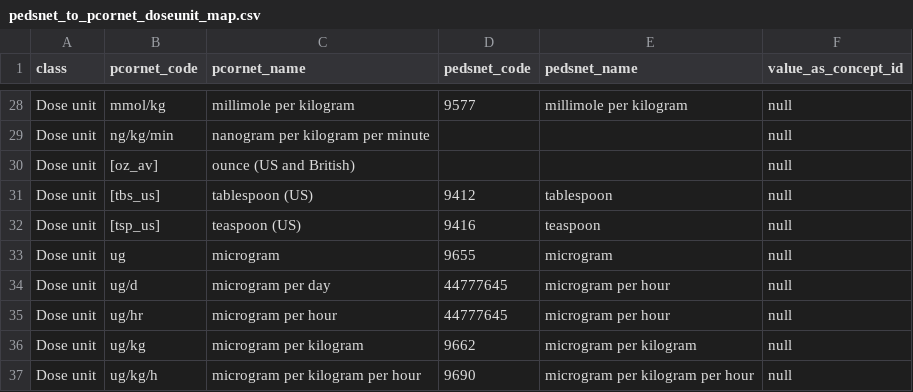
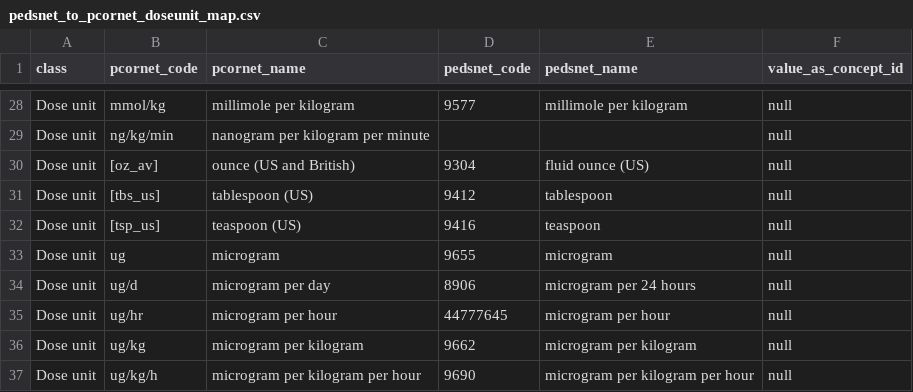
Before and after one commit to PEDSnet/pedsnetcdm_to_pcornetcdm, a CSV file: v2.8_to_v4.0/sql_etl/data/concept_map/pedsnet_to_pcornet_doseunit_map.csv, drawn as a sheet; only a part is shown, gaps mark what is left out.

```diff
--- a/v2.8_to_v4.0/sql_etl/data/concept_map/pedsnet_to_pcornet_doseunit_map.csv
+++ b/v2.8_to_v4.0/sql_etl/data/concept_map/pedsnet_to_pcornet_doseunit_map.csv
@@ -29,3 +29,3 @@ Dose unit,mmol/kg,millimole per kilogram,9577,millimole per kilogram,null
 Dose unit,ng/kg/min,nanogram per kilogram per minute,,,null
-Dose unit,[oz_av],ounce (US and British),,,null
+Dose unit,[oz_av],ounce (US and British),9304,fluid ounce (US),null
 Dose unit,[tbs_us],tablespoon (US),9412,tablespoon,null
@@ -33,3 +33,3 @@ Dose unit,[tsp_us],teaspoon (US),9416,teaspoon,null
 Dose unit,ug,microgram,9655,microgram,null
-Dose unit,ug/d,microgram per day,44777645,microgram per hour,null
+Dose unit,ug/d,microgram per day,8906,microgram per 24 hours,null
 Dose unit,ug/hr,microgram per hour,44777645,microgram per hour,null
```
Also changed, not shown: v2.8_to_v4.0/sql_etl/data/concept_map/pedsnet_to_pcornet_provider_specialty_map.csv, v2.8_to_v4.0/sql_etl/data/concept_map/pedsnet_to_pcornet_resultunit_map.csv, 5 other files.
